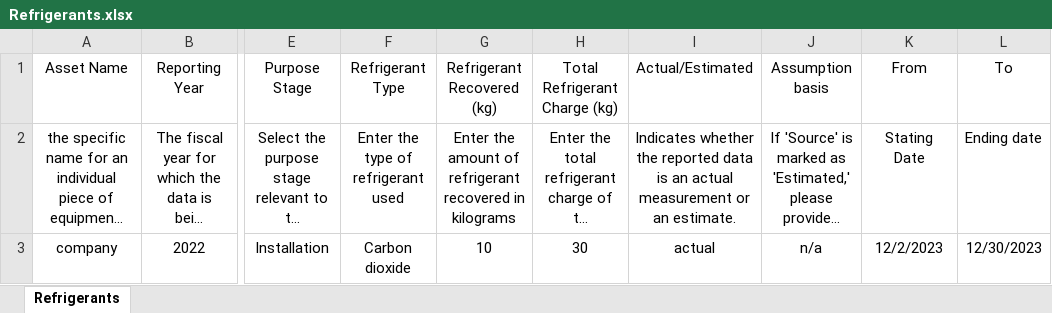
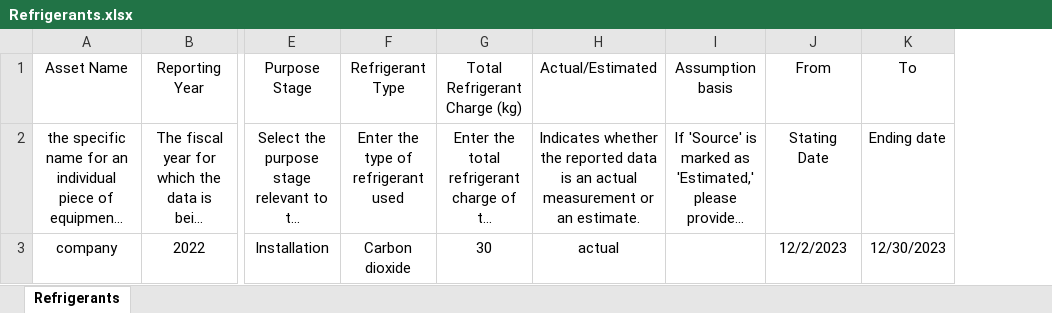
Before and after one commit to levelupesg2/Batch-input-Page, an Excel workbook: Templates-V2/Refrigerants.xlsx, sheet Refrigerants, drawn as a sheet; only a part is shown, gaps mark what is left out; long unchanged cells end in …; values as stored, in another font and other column widths than the file's, no borders; conditional formats and table styles not drawn; removed rows and columns are numbered as before the commit, all else as after; the diff names each change by its address in the sheet, - before the commit and + after, or states it on an @@ line.

```diff
--- a/Templates-V2/Refrigerants.xlsx (sheet Refrigerants)
+++ b/Templates-V2/Refrigerants.xlsx (sheet Refrigerants)
-column G (Refrigerant Recovered (kg)), rows 2-3: Enter the amount of refrigerant recovered in kilograms | 10
-I3 (Assumption basis): n/a
+I3 (Assumption basis): (empty)
```
Also changed, not shown: Templates-V2/Heat_and_Steam.xlsx, Templates-V2/Natural_Gas.xlsx, 4 other files.
